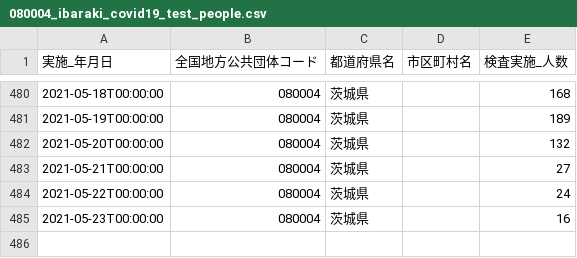
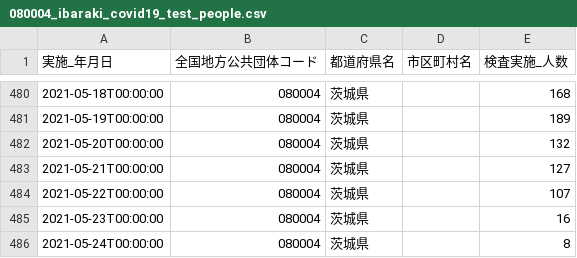
Before and after one commit to a01sa01to/my-website, a CSV file: opendata/data/covid19_ibaraki/080004_ibaraki_covid19_test_people.csv, drawn as a sheet; only a part is shown, gaps mark what is left out.

```diff
--- a/opendata/data/covid19_ibaraki/080004_ibaraki_covid19_test_people.csv
+++ b/opendata/data/covid19_ibaraki/080004_ibaraki_covid19_test_people.csv
@@ -482,4 +482,5 @@
 2021-05-20T00:00:00,080004,茨城県,,132
-2021-05-21T00:00:00,080004,茨城県,,27
-2021-05-22T00:00:00,080004,茨城県,,24
+2021-05-21T00:00:00,080004,茨城県,,127
+2021-05-22T00:00:00,080004,茨城県,,107
 2021-05-23T00:00:00,080004,茨城県,,16
+2021-05-24T00:00:00,080004,茨城県,,8
```
Also changed, not shown: opendata/data/covid19_ibaraki/080004_ibaraki_covid19_death_number.csv, opendata/data/covid19_ibaraki/080004_ibaraki_covid19_recovered_number.csv, 16 other files.
